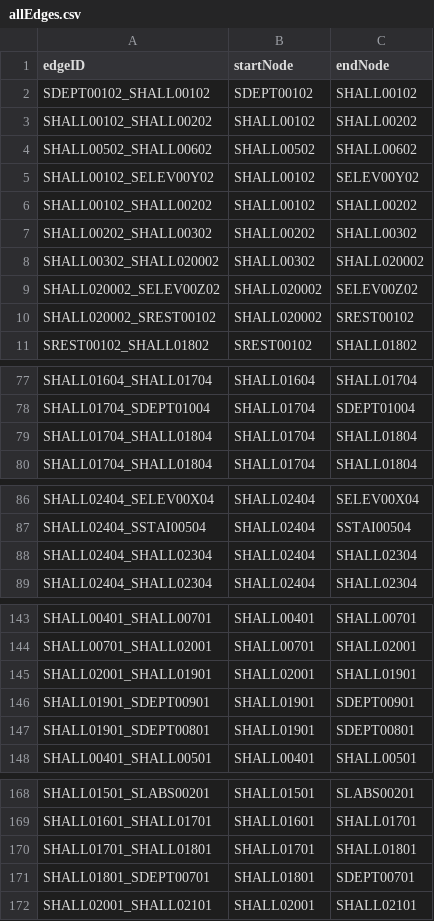
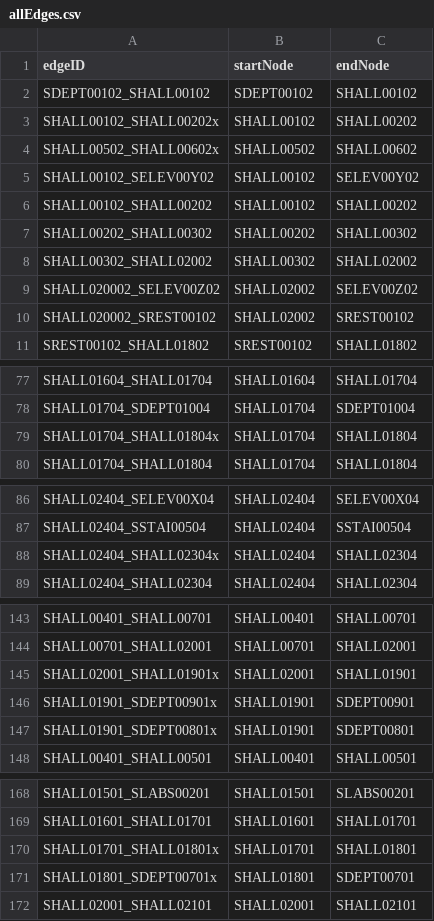
Before and after one commit to C20-SoftEng/Project-Team-S, a CSV file: src/main/resources/data/allEdges.csv, drawn as a sheet; only a part is shown, gaps mark what is left out.

```diff
--- a/src/main/resources/data/allEdges.csv
+++ b/src/main/resources/data/allEdges.csv
@@ -2,4 +2,4 @@ edgeID,startNode,endNode
 SDEPT00102_SHALL00102,SDEPT00102,SHALL00102
-SHALL00102_SHALL00202,SHALL00102,SHALL00202
-SHALL00502_SHALL00602,SHALL00502,SHALL00602
+SHALL00102_SHALL00202x,SHALL00102,SHALL00202
+SHALL00502_SHALL00602x,SHALL00502,SHALL00602
 SHALL00102_SELEV00Y02,SHALL00102,SELEV00Y02
@@ -7,5 +7,5 @@ SHALL00102_SHALL00202,SHALL00102,SHALL00202
 SHALL00202_SHALL00302,SHALL00202,SHALL00302
-SHALL00302_SHALL020002,SHALL00302,SHALL020002
-SHALL020002_SELEV00Z02,SHALL020002,SELEV00Z02
-SHALL020002_SREST00102,SHALL020002,SREST00102
+SHALL00302_SHALL02002,SHALL00302,SHALL02002
+SHALL020002_SELEV00Z02,SHALL02002,SELEV00Z02
+SHALL020002_SREST00102,SHALL02002,SREST00102
 SREST00102_SHALL01802,SREST00102,SHALL01802
@@ -78,3 +78,3 @@ SHALL01604_SHALL01704,SHALL01604,SHALL01704
 SHALL01704_SDEPT01004,SHALL01704,SDEPT01004
-SHALL01704_SHALL01804,SHALL01704,SHALL01804
+SHALL01704_SHALL01804x,SHALL01704,SHALL01804
 SHALL01704_SHALL01804,SHALL01704,SHALL01804
@@ -87,3 +87,3 @@ SHALL02404_SELEV00X04,SHALL02404,SELEV00X04
 SHALL02404_SSTAI00504,SHALL02404,SSTAI00504
-SHALL02404_SHALL02304,SHALL02404,SHALL02304
+SHALL02404_SHALL02304x,SHALL02404,SHALL02304
 SHALL02404_SHALL02304,SHALL02404,SHALL02304
@@ -144,5 +144,5 @@ SHALL00401_SHALL00701,SHALL00401,SHALL00701
 SHALL00701_SHALL02001,SHALL00701,SHALL02001
-SHALL02001_SHALL01901,SHALL02001,SHALL01901
-SHALL01901_SDEPT00901,SHALL01901,SDEPT00901
-SHALL01901_SDEPT00801,SHALL01901,SDEPT00801
+SHALL02001_SHALL01901x,SHALL02001,SHALL01901
+SHALL01901_SDEPT00901x,SHALL01901,SDEPT00901
+SHALL01901_SDEPT00801x,SHALL01901,SDEPT00801
 SHALL00401_SHALL00501,SHALL00401,SHALL00501
@@ -169,4 +169,4 @@ SHALL01501_SLABS00201,SHALL01501,SLABS00201
 SHALL01601_SHALL01701,SHALL01601,SHALL01701
-SHALL01701_SHALL01801,SHALL01701,SHALL01801
-SHALL01801_SDEPT00701,SHALL01801,SDEPT00701
+SHALL01701_SHALL01801x,SHALL01701,SHALL01801
+SHALL01801_SDEPT00701x,SHALL01801,SDEPT00701
 SHALL02001_SHALL02101,SHALL02001,SHALL02101
```
Also changed, not shown: src/main/resources/data/allnodes.csv, 5 other files.
